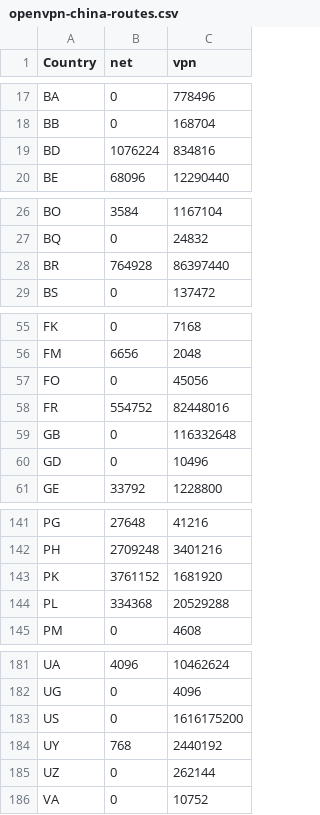
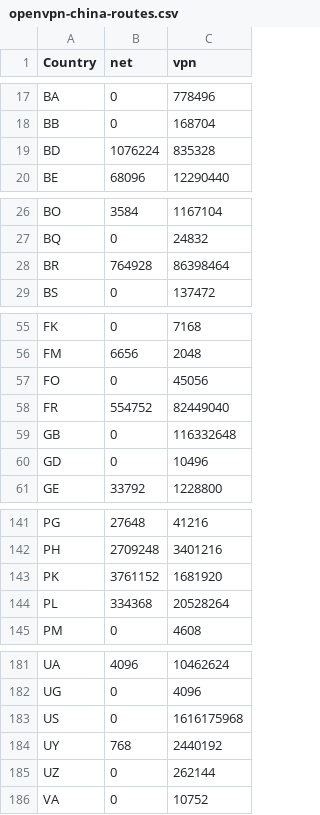
Before and after one commit to BluYous/bestroutetb-actions, a CSV file: openvpn-china-routes.csv, drawn as a sheet; only a part is shown, gaps mark what is left out.

```diff
--- a/openvpn-china-routes.csv
+++ b/openvpn-china-routes.csv
@@ -18,3 +18,3 @@ BA,0,778496
 BB,0,168704
-BD,1076224,834816
+BD,1076224,835328
 BE,68096,12290440
@@ -27,3 +27,3 @@ BO,3584,1167104
 BQ,0,24832
-BR,764928,86397440
+BR,764928,86398464
 BS,0,137472
@@ -57,3 +57,3 @@ FM,6656,2048
 FO,0,45056
-FR,554752,82448016
+FR,554752,82449040
 GB,0,116332648
@@ -143,3 +143,3 @@ PH,2709248,3401216
 PK,3761152,1681920
-PL,334368,20529288
+PL,334368,20528264
 PM,0,4608
@@ -182,3 +182,3 @@ UA,4096,10462624
 UG,0,4096
-US,0,1616175200
+US,0,1616175968
 UY,768,2440192
```
